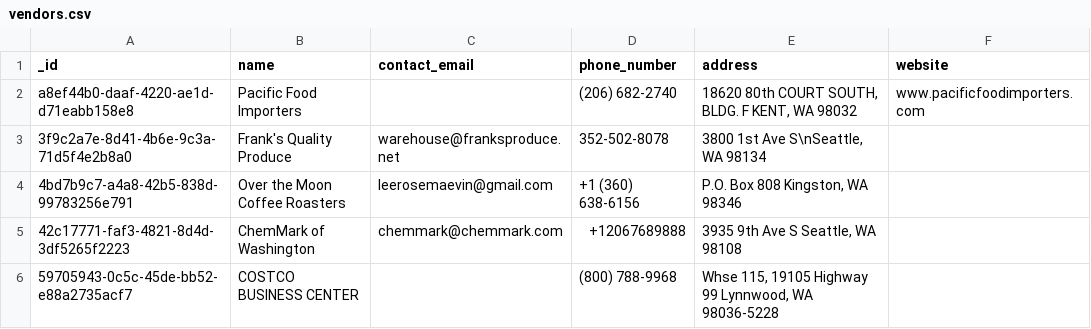
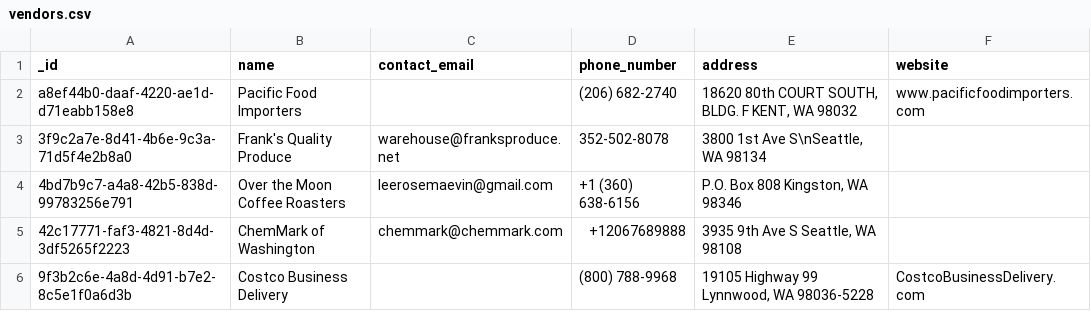
Before and after one commit to RestaurantPilot-AI/RestaurantPilot-AI-V2, a CSV file: data/database/vendors.csv, drawn as a sheet.

```diff
--- a/data/database/vendors.csv
+++ b/data/database/vendors.csv
@@ -5,2 +5,2 @@ a8ef44b0-daaf-4220-ae1d-d71eabb158e8,Pacific Food Importers,,(206) 682-2740,"186
 42c17771-faf3-4821-8d4d-3df5265f2223,ChemMark of Washington,chemmark@chemmark.com,+12067689888,"3935 9th Ave S Seattle, WA 98108",
-59705943-0c5c-45de-bb52-e88a2735acf7,COSTCO BUSINESS CENTER,,(800) 788-9968,"Whse 115, 19105 Highway 99 Lynnwood, WA 98036-5228",
+9f3b2c6e-4a8d-4d91-b7e2-8c5e1f0a6d3b,Costco Business Delivery,,(800) 788-9968,"19105 Highway 99 Lynnwood, WA 98036-5228",CostcoBusinessDelivery.com
```
Also changed, not shown: data/database/invoices.csv, data/database/item_lookup_map.csv, 17 other files.
